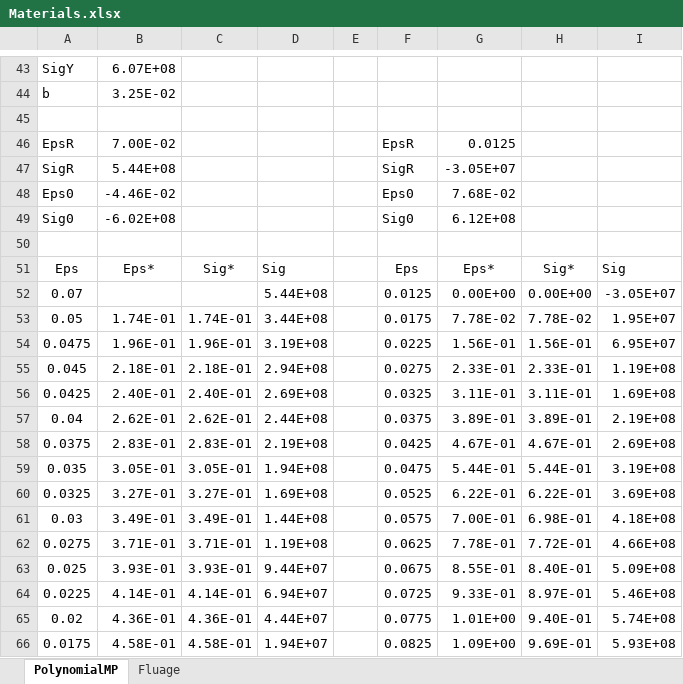
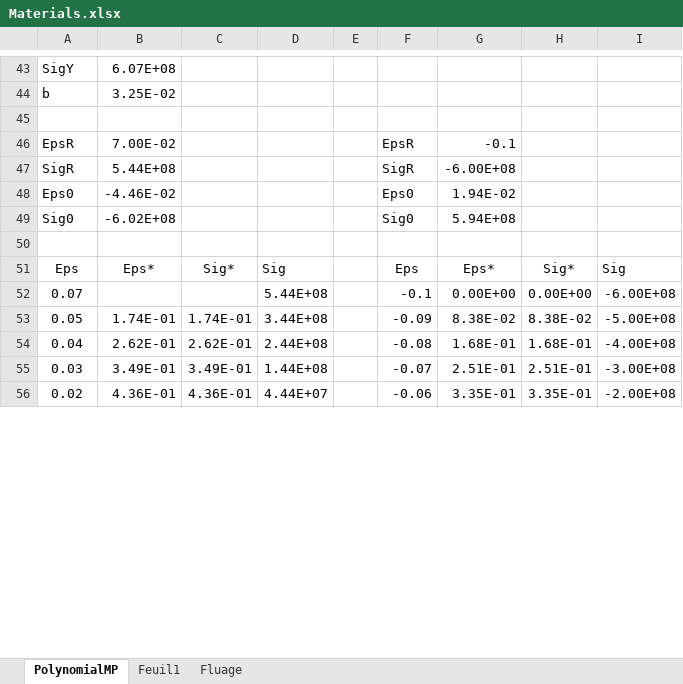
Before and after one commit to aldesrochers/Spartacus, an Excel workbook: doc/Material/Materials.xlsx, sheet PolynomialMP, drawn as a sheet; only a part is shown, gaps mark what is left out; values as stored, in another font and other column widths than the file's, no borders; charts and pictures not drawn; removed rows and columns are numbered as before the commit, all else as after; the diff covers the shown part only; the diff names each change by its address in the sheet, - before the commit and + after, or states it on an @@ line.

```diff
--- a/doc/Material/Materials.xlsx (sheet PolynomialMP)
+++ b/doc/Material/Materials.xlsx (sheet PolynomialMP)
+sheet tab: Feuil1
-G46: 0.0125
+G46: -0.1
-G47: -3.05E+07
+G47: -6.00E+08
-G48: 7.68E-02
+G48: 1.94E-02
-G49: 6.12E+08
+G49: 5.94E+08
-F52: 0.0125
+F52: -0.1
-I52: -3.05E+07
+I52: -6.00E+08
-F53: 0.0175
+F53: -0.09
-G53: 7.78E-02
+G53: 8.38E-02
-H53: 7.78E-02
+H53: 8.38E-02
-I53: 1.95E+07
+I53: -5.00E+08
-row 54: 0.0475 | 1.96E-01 | 1.96E-01 | 3.19E+08 |  | 0.0225 | 1.56E-01 | 1.56E-01 | 6.95E+07
-row 55: 0.045 | 2.18E-01 | 2.18E-01 | 2.94E+08 |  | 0.0275 | 2.33E-01 | 2.33E-01 | 1.19E+08
-row 56: 0.0425 | 2.40E-01 | 2.40E-01 | 2.69E+08 |  | 0.0325 | 3.11E-01 | 3.11E-01 | 1.69E+08
-F54: 0.0375
+F54: -0.08
-G54: 3.89E-01
+G54: 1.68E-01
-H54: 3.89E-01
+H54: 1.68E-01
-I54: 2.19E+08
+I54: -4.00E+08
-row 58: 0.0375 | 2.83E-01 | 2.83E-01 | 2.19E+08 |  | 0.0425 | 4.67E-01 | 4.67E-01 | 2.69E+08
-row 59: 0.035 | 3.05E-01 | 3.05E-01 | 1.94E+08 |  | 0.0475 | 5.44E-01 | 5.44E-01 | 3.19E+08
-row 60: 0.0325 | 3.27E-01 | 3.27E-01 | 1.69E+08 |  | 0.0525 | 6.22E-01 | 6.22E-01 | 3.69E+08
-F55: 0.0575
+F55: -0.07
-G55: 7.00E-01
+G55: 2.51E-01
-H55: 6.98E-01
+H55: 2.51E-01
-I55: 4.18E+08
+I55: -3.00E+08
-row 62: 0.0275 | 3.71E-01 | 3.71E-01 | 1.19E+08 |  | 0.0625 | 7.78E-01 | 7.72E-01 | 4.66E+08
-row 63: 0.025 | 3.93E-01 | 3.93E-01 | 9.44E+07 |  | 0.0675 | 8.55E-01 | 8.40E-01 | 5.09E+08
-row 64: 0.0225 | 4.14E-01 | 4.14E-01 | 6.94E+07 |  | 0.0725 | 9.33E-01 | 8.97E-01 | 5.46E+08
-F56: 0.0775
+F56: -0.06
-G56: 1.01E+00
+G56: 3.35E-01
-H56: 9.40E-01
+H56: 3.35E-01
-I56: 5.74E+08
+I56: -2.00E+08
-row 66: 0.0175 | 4.58E-01 | 4.58E-01 | 1.94E+07 |  | 0.0825 | 1.09E+00 | 9.69E-01 | 5.93E+08
```
Also changed, not shown: 21 added rows and 11 removed rows elsewhere in this sheet, formulas that keep their value, charts or pictures, 51 other files.
